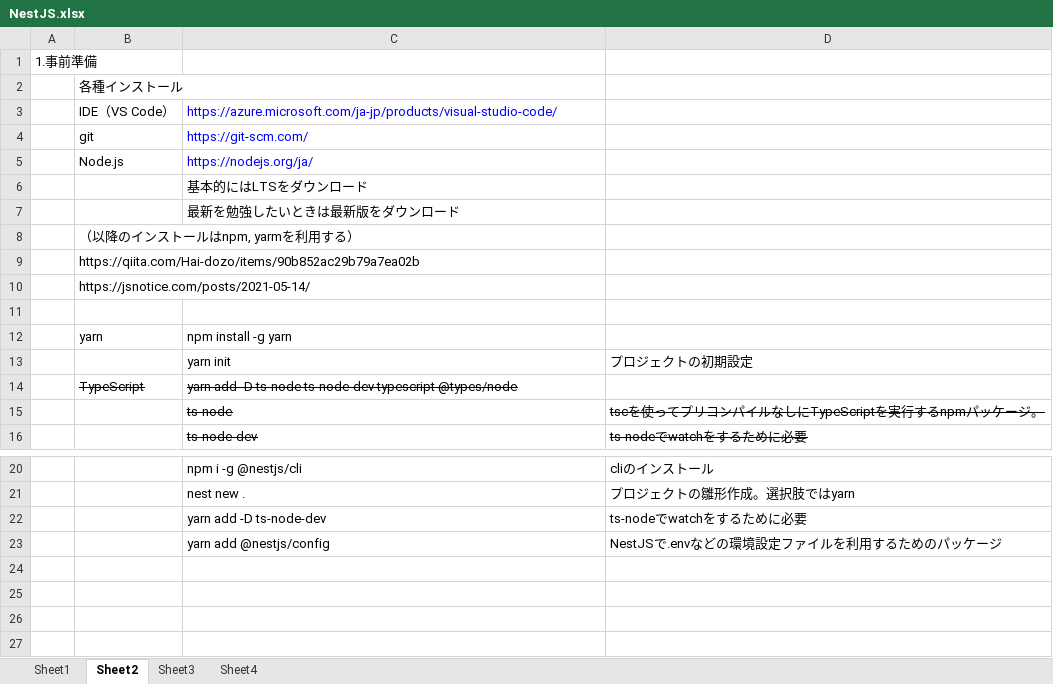
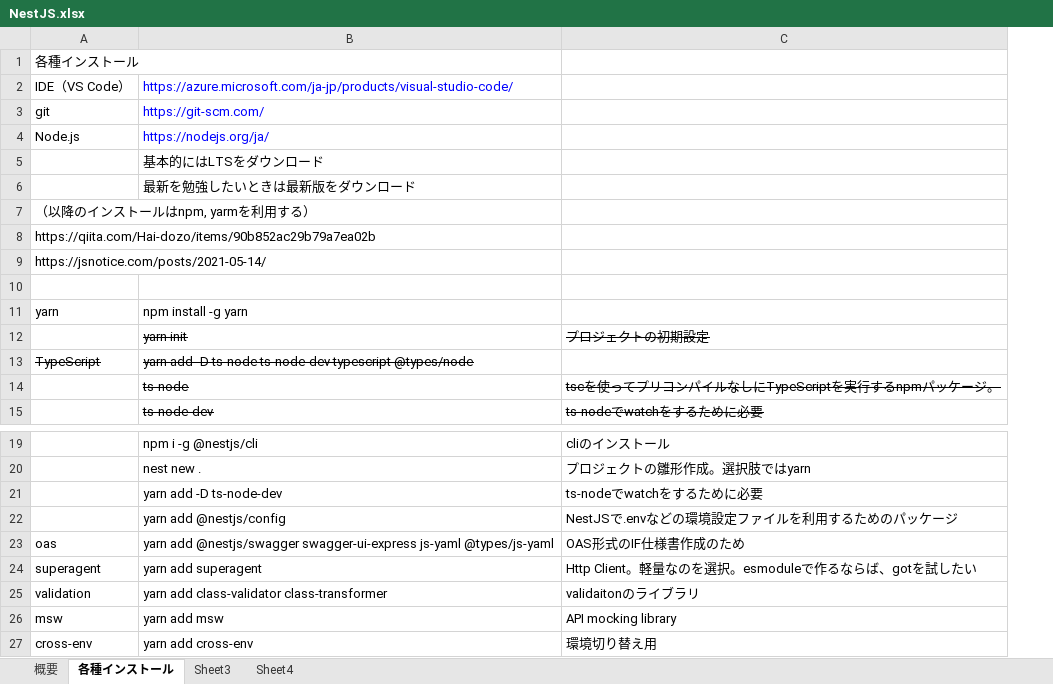
Before and after one commit to cr-leaning/initial-repository-for-ts-on-nest, an Excel workbook: doc/NestJS.xlsx, sheet 各種インストール, drawn as a sheet; only a part is shown, gaps mark what is left out; values as stored, in another font and other column widths than the file's, no borders; removed rows and columns are numbered as before the commit, all else as after; the diff names each change by its address in the sheet, - before the commit and + after, or states it on an @@ line.

```diff
--- a/doc/NestJS.xlsx (sheet 各種インストール)
+++ b/doc/NestJS.xlsx (sheet 各種インストール)
-sheet tab: Sheet1
+sheet tab: 概要
-sheet tab: Sheet2
+sheet tab: 各種インストール
-column A, empty
-row 1: 1.事前準備
-B12:C12 strikethrough: off
+B12:C12 strikethrough: on
+row 23: oas | yarn add @nestjs/swagger swagger-ui-express js-yaml @types/js-yaml | OAS形式のIF仕様書作成のため
+row 24: superagent | yarn add superagent | Http Client。軽量なのを選択。esmoduleで作るならば、gotを試したい
+row 25: validation | yarn add class-validator class-transformer | validaitonのライブラリ
+row 26: msw | yarn add msw | API mocking library
+row 27: cross-env | yarn add cross-env | 環境切り替え用
```
Also changed, not shown: sheet 概要, 6 other files.
